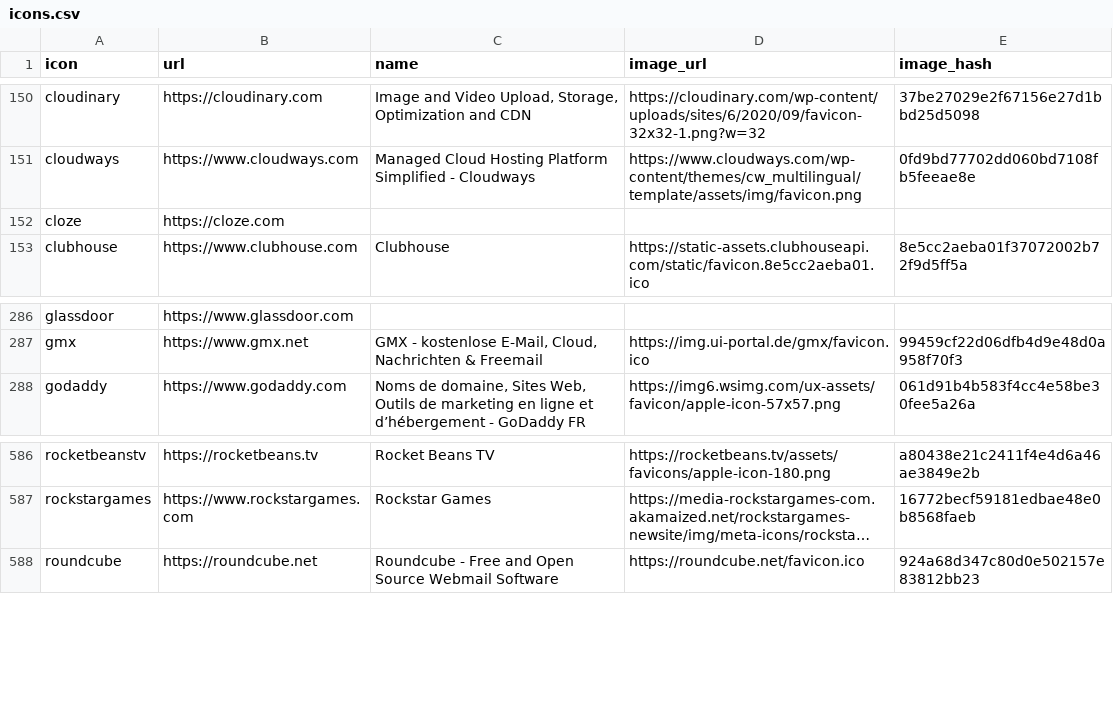
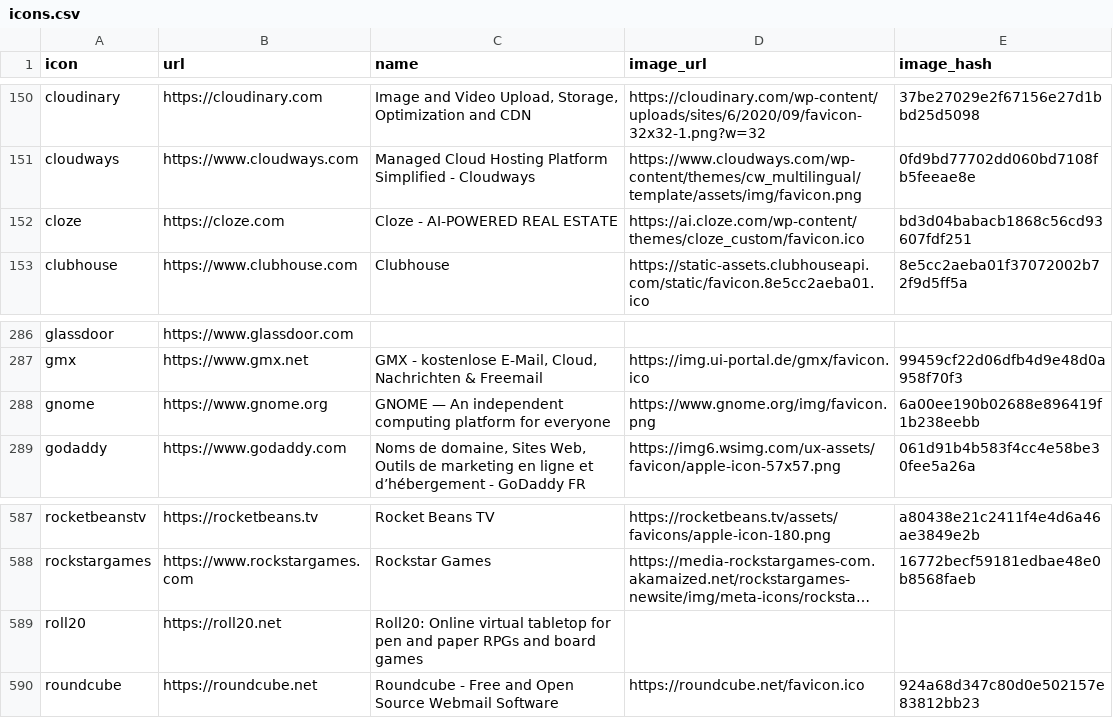
Before and after one commit to stratumauth/app, a CSV file: icons.csv, drawn as a sheet; only a part is shown, gaps mark what is left out; long unchanged cells end in …; the diff names each change by its address in the sheet, - before the commit and + after, or states it on an @@ line.

Commit message:
generate icon resources + update meta

```diff
--- a/icons.csv
+++ b/icons.csv
-C152 (name): (empty)
+C152 (name): Cloze - AI-POWERED REAL ESTATE
-D152 (image_url): (empty)
+D152 (image_url): https://ai.cloze.com/wp-content/themes/cloze_custom/favicon.ico
-E152 (image_hash): (empty)
+E152 (image_hash): bd3d04babacb1868c56cd93607fdf251
+row 288: gnome | https://www.gnome.org | GNOME — An independent computing platform for everyone | https://www.gnome.org/img/favicon.png | 6a00ee190b02688e896419f1b238eebb
+row 589: roll20 | https://roll20.net | Roll20: Online virtual tabletop for pen and paper RPGs and board games
```
Also changed, not shown: 19 other files.
